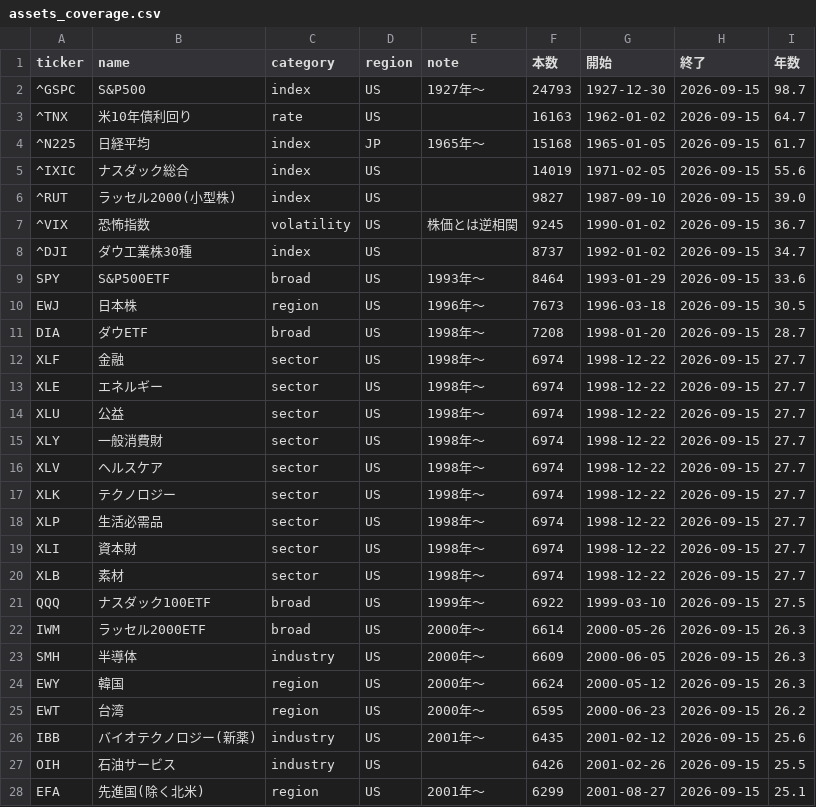
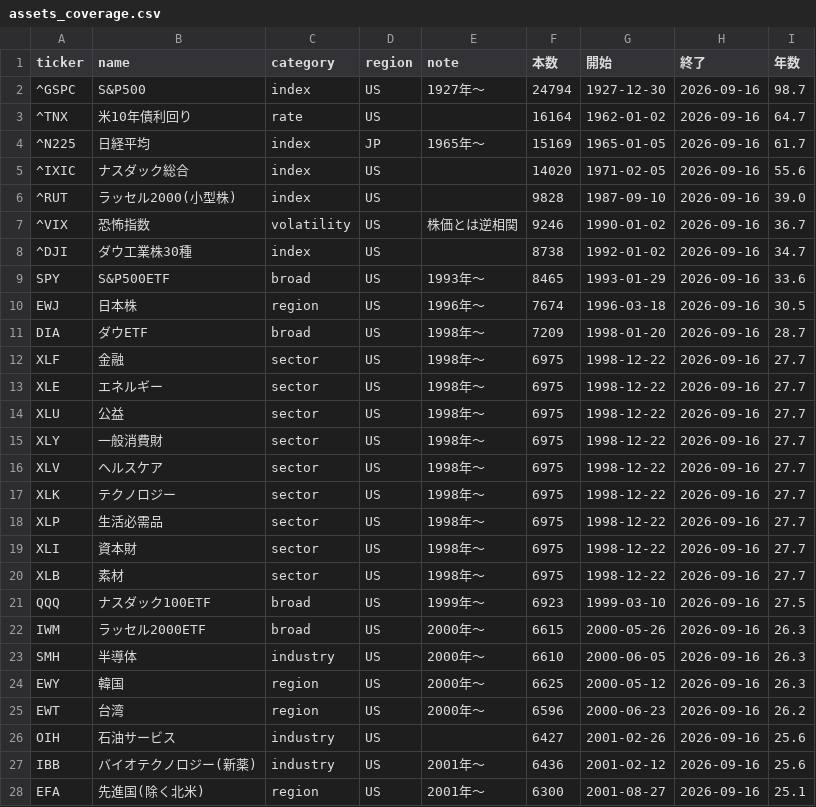
Before and after one commit to ryoubox-cpu/jp-stock-data, a CSV file: data/assets_coverage.csv, drawn as a sheet; only a part is shown; the diff covers the shown part only.

```diff
--- a/data/assets_coverage.csv
+++ b/data/assets_coverage.csv
@@ -1,28 +1,28 @@
 ticker,name,category,region,note,本数,開始,終了,年数
-^GSPC,S&P500,index,US,1927年〜,24793,1927-12-30,2026-09-15,98.7
-^TNX,米10年債利回り,rate,US,,16163,1962-01-02,2026-09-15,64.7
-^N225,日経平均,index,JP,1965年〜,15168,1965-01-05,2026-09-15,61.7
-^IXIC,ナスダック総合,index,US,,14019,1971-02-05,2026-09-15,55.6
-^RUT,ラッセル2000(小型株),index,US,,9827,1987-09-10,2026-09-15,39.0
-^VIX,恐怖指数,volatility,US,株価とは逆相関,9245,1990-01-02,2026-09-15,36.7
-^DJI,ダウ工業株30種,index,US,,8737,1992-01-02,2026-09-15,34.7
-SPY,S&P500ETF,broad,US,1993年〜,8464,1993-01-29,2026-09-15,33.6
-EWJ,日本株,region,US,1996年〜,7673,1996-03-18,2026-09-15,30.5
-DIA,ダウETF,broad,US,1998年〜,7208,1998-01-20,2026-09-15,28.7
-XLF,金融,sector,US,1998年〜,6974,1998-12-22,2026-09-15,27.7
-XLE,エネルギー,sector,US,1998年〜,6974,1998-12-22,2026-09-15,27.7
-XLU,公益,sector,US,1998年〜,6974,1998-12-22,2026-09-15,27.7
-XLY,一般消費財,sector,US,1998年〜,6974,1998-12-22,2026-09-15,27.7
-XLV,ヘルスケア,sector,US,1998年〜,6974,1998-12-22,2026-09-15,27.7
-XLK,テクノロジー,sector,US,1998年〜,6974,1998-12-22,2026-09-15,27.7
-XLP,生活必需品,sector,US,1998年〜,6974,1998-12-22,2026-09-15,27.7
-XLI,資本財,sector,US,1998年〜,6974,1998-12-22,2026-09-15,27.7
-XLB,素材,sector,US,1998年〜,6974,1998-12-22,2026-09-15,27.7
-QQQ,ナスダック100ETF,broad,US,1999年〜,6922,1999-03-10,2026-09-15,27.5
-IWM,ラッセル2000ETF,broad,US,2000年〜,6614,2000-05-26,2026-09-15,26.3
-SMH,半導体,industry,US,2000年〜,6609,2000-06-05,2026-09-15,26.3
-EWY,韓国,region,US,2000年〜,6624,2000-05-12,2026-09-15,26.3
-EWT,台湾,region,US,2000年〜,6595,2000-06-23,2026-09-15,26.2
-IBB,バイオテクノロジー(新薬),industry,US,2001年〜,6435,2001-02-12,2026-09-15,25.6
-OIH,石油サービス,industry,US,,6426,2001-02-26,2026-09-15,25.5
-EFA,先進国(除く北米),region,US,2001年〜,6299,2001-08-27,2026-09-15,25.1
+^GSPC,S&P500,index,US,1927年〜,24794,1927-12-30,2026-09-16,98.7
+^TNX,米10年債利回り,rate,US,,16164,1962-01-02,2026-09-16,64.7
+^N225,日経平均,index,JP,1965年〜,15169,1965-01-05,2026-09-16,61.7
+^IXIC,ナスダック総合,index,US,,14020,1971-02-05,2026-09-16,55.6
+^RUT,ラッセル2000(小型株),index,US,,9828,1987-09-10,2026-09-16,39.0
+^VIX,恐怖指数,volatility,US,株価とは逆相関,9246,1990-01-02,2026-09-16,36.7
+^DJI,ダウ工業株30種,index,US,,8738,1992-01-02,2026-09-16,34.7
+SPY,S&P500ETF,broad,US,1993年〜,8465,1993-01-29,2026-09-16,33.6
+EWJ,日本株,region,US,1996年〜,7674,1996-03-18,2026-09-16,30.5
+DIA,ダウETF,broad,US,1998年〜,7209,1998-01-20,2026-09-16,28.7
+XLF,金融,sector,US,1998年〜,6975,1998-12-22,2026-09-16,27.7
+XLE,エネルギー,sector,US,1998年〜,6975,1998-12-22,2026-09-16,27.7
+XLU,公益,sector,US,1998年〜,6975,1998-12-22,2026-09-16,27.7
+XLY,一般消費財,sector,US,1998年〜,6975,1998-12-22,2026-09-16,27.7
+XLV,ヘルスケア,sector,US,1998年〜,6975,1998-12-22,2026-09-16,27.7
+XLK,テクノロジー,sector,US,1998年〜,6975,1998-12-22,2026-09-16,27.7
+XLP,生活必需品,sector,US,1998年〜,6975,1998-12-22,2026-09-16,27.7
+XLI,資本財,sector,US,1998年〜,6975,1998-12-22,2026-09-16,27.7
+XLB,素材,sector,US,1998年〜,6975,1998-12-22,2026-09-16,27.7
+QQQ,ナスダック100ETF,broad,US,1999年〜,6923,1999-03-10,2026-09-16,27.5
+IWM,ラッセル2000ETF,broad,US,2000年〜,6615,2000-05-26,2026-09-16,26.3
+SMH,半導体,industry,US,2000年〜,6610,2000-06-05,2026-09-16,26.3
+EWY,韓国,region,US,2000年〜,6625,2000-05-12,2026-09-16,26.3
+EWT,台湾,region,US,2000年〜,6596,2000-06-23,2026-09-16,26.2
+OIH,石油サービス,industry,US,,6427,2001-02-26,2026-09-16,25.6
+IBB,バイオテクノロジー(新薬),industry,US,2001年〜,6436,2001-02-12,2026-09-16,25.6
+EFA,先進国(除く北米),region,US,2001年〜,6300,2001-08-27,2026-09-16,25.1
```
Also changed, not shown: 98 edited cells elsewhere in this file, 5 other files.
